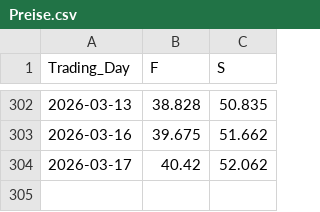
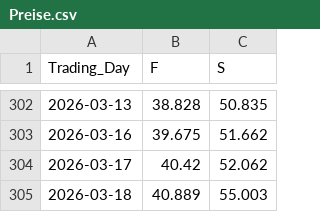
Before and after one commit to Economics-SP-V/Showroom, a CSV file: Produkte/Preise/Preise.csv, drawn as a sheet; only a part is shown, gaps mark what is left out.

```diff
--- a/Produkte/Preise/Preise.csv
+++ b/Produkte/Preise/Preise.csv
@@ -304 +304,2 @@ Trading_Day,F,S
 2026-03-17,40.42,52.062
+2026-03-18,40.889,55.003
```
Also changed, not shown: 1 other file.
